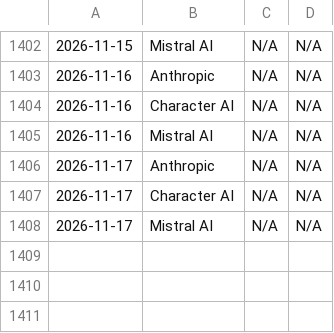
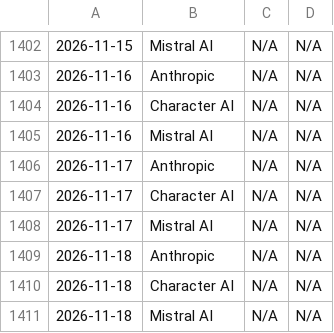
Before and after one commit to ChikazeVanRoy/KPI-scraper, a CSV file: genai_kpi.csv, drawn as a sheet; only a part is shown, gaps mark what is left out.

```diff
--- a/genai_kpi.csv
+++ b/genai_kpi.csv
@@ -1408 +1408,4 @@
 2026-11-17,Mistral AI,N/A,N/A
+2026-11-18,Anthropic,N/A,N/A
+2026-11-18,Character AI,N/A,N/A
+2026-11-18,Mistral AI,N/A,N/A
```
